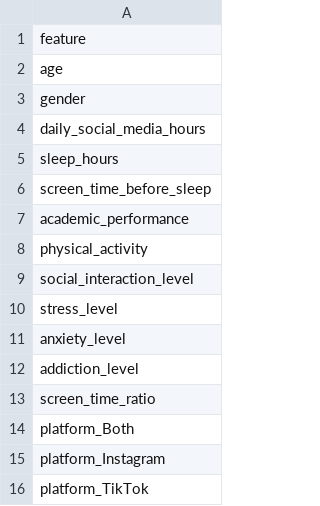
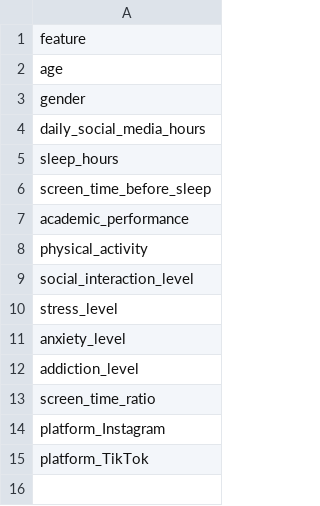
Before and after one commit to Nafunnn/Analysis-of-the-Impact-of-Preprocessing-and-Class-Imbalance-on-K-NN-and-Random-Forest-Models, a CSV file: eksperimen-klasifikasi-depresi/results/tables/09_feature_columns.csv, drawn as a sheet.

```diff
--- a/eksperimen-klasifikasi-depresi/results/tables/09_feature_columns.csv
+++ b/eksperimen-klasifikasi-depresi/results/tables/09_feature_columns.csv
@@ -13,3 +13,2 @@ addiction_level
 screen_time_ratio
-platform_Both
 platform_Instagram
```
Also changed, not shown: eksperimen-klasifikasi-depresi/data/processed/test_scaled.csv, eksperimen-klasifikasi-depresi/data/processed/test_unscaled.csv, 49 other files.
